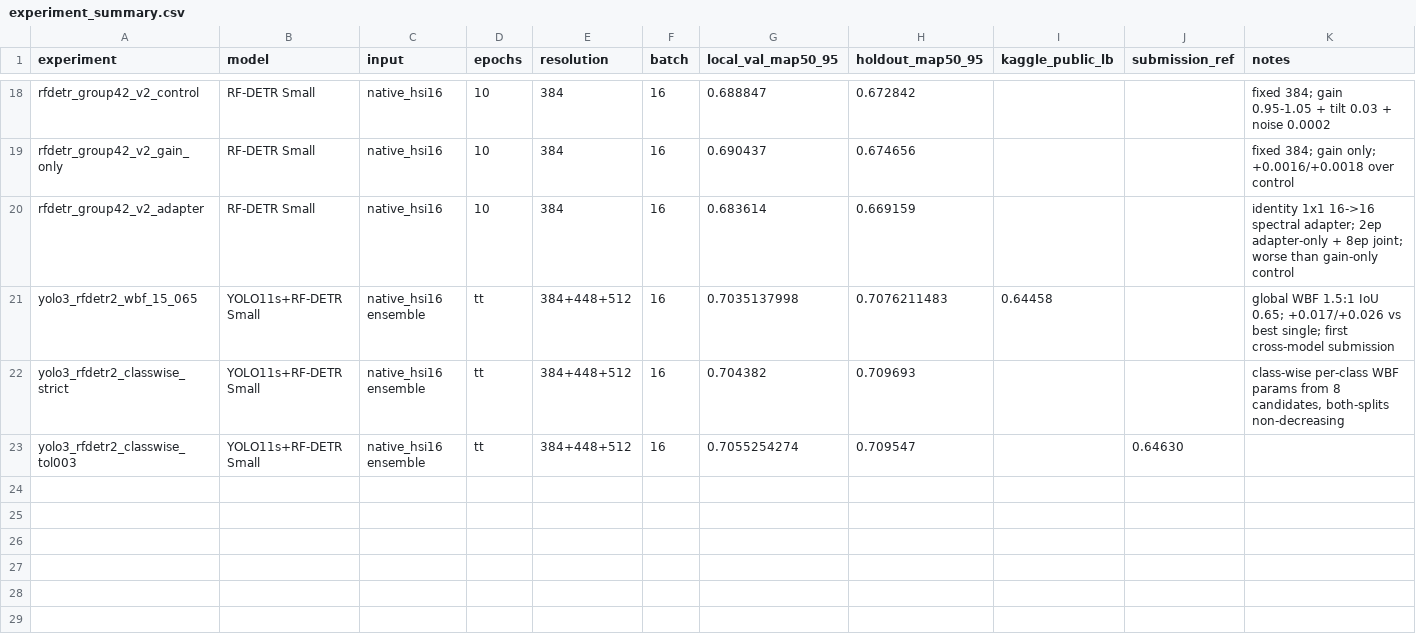
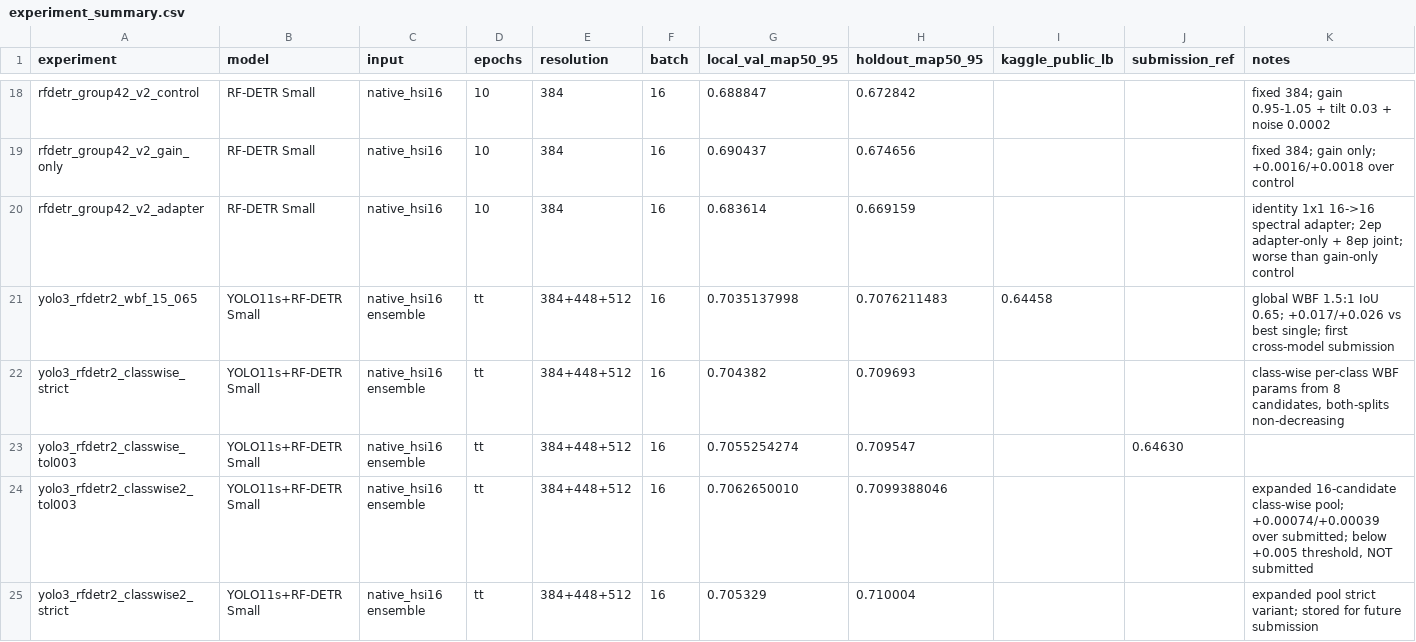
Before and after one commit to yxcsu/hodc26, a CSV file: results/experiment_summary.csv, drawn as a sheet; only a part is shown, gaps mark what is left out; rows hold the shown columns only; the diff names each change by its address in the sheet, - before the commit and + after, or states it on an @@ line.

```diff
--- a/results/experiment_summary.csv
+++ b/results/experiment_summary.csv
+row 24: yolo3_rfdetr2_classwise2_tol003 | YOLO11s+RF-DETR Small | native_hsi16 ensemble | tt | 384+448+512 | 16 | 0.7062650010 | 0.7099388046 |  |  | expanded 16-candidate class-wise pool; +0.00074/+0.00039 over submitted; below +0.005 threshold, NOT submitted
+row 25: yolo3_rfdetr2_classwise2_strict | YOLO11s+RF-DETR Small | native_hsi16 ensemble | tt | 384+448+512 | 16 | 0.705329 | 0.710004 |  |  | expanded pool strict variant; stored for future submission
```
Also changed, not shown: 41 other files.
